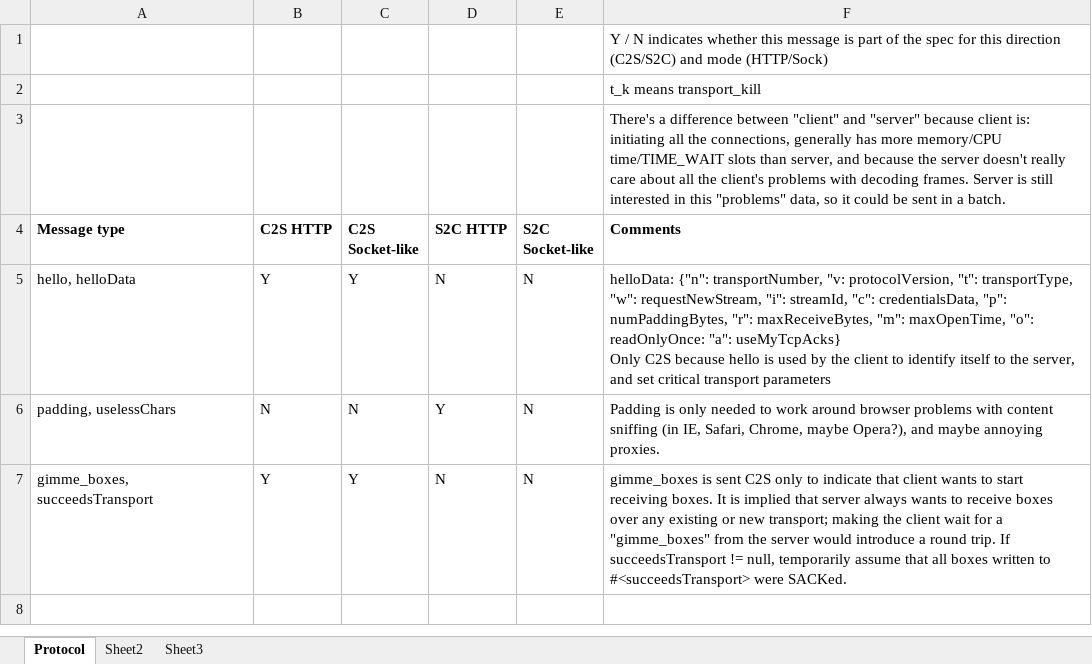
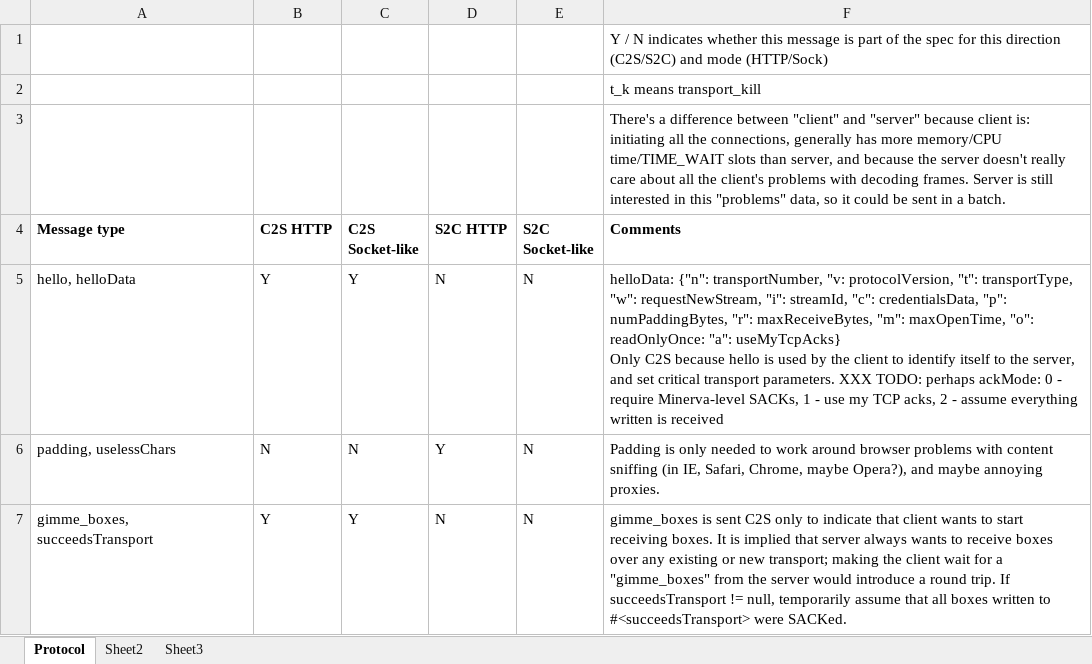
Before and after one commit to ludiosarchive/Minerva, an Excel workbook: docs/protocol.xlsx, sheet Protocol, drawn as a sheet; only a part is shown; the shorter side is filled out with more unchanged rows; values as stored, in another font and other column widths than the file's, no borders; conditional formats not drawn; the diff names each change by its address in the sheet, - before the commit and + after, or states it on an @@ line.

```diff
--- a/docs/protocol.xlsx (sheet Protocol)
+++ b/docs/protocol.xlsx (sheet Protocol)
-F5 (Comments): …critical transport parameters
+F5 (Comments): …critical transport parameters. XXX TODO: perhaps ackMode: 0 - require Minerva-level SACKs, 1 - use my TCP acks, 2 - assume everything written is received
```
Also changed, not shown: 6 other files.
